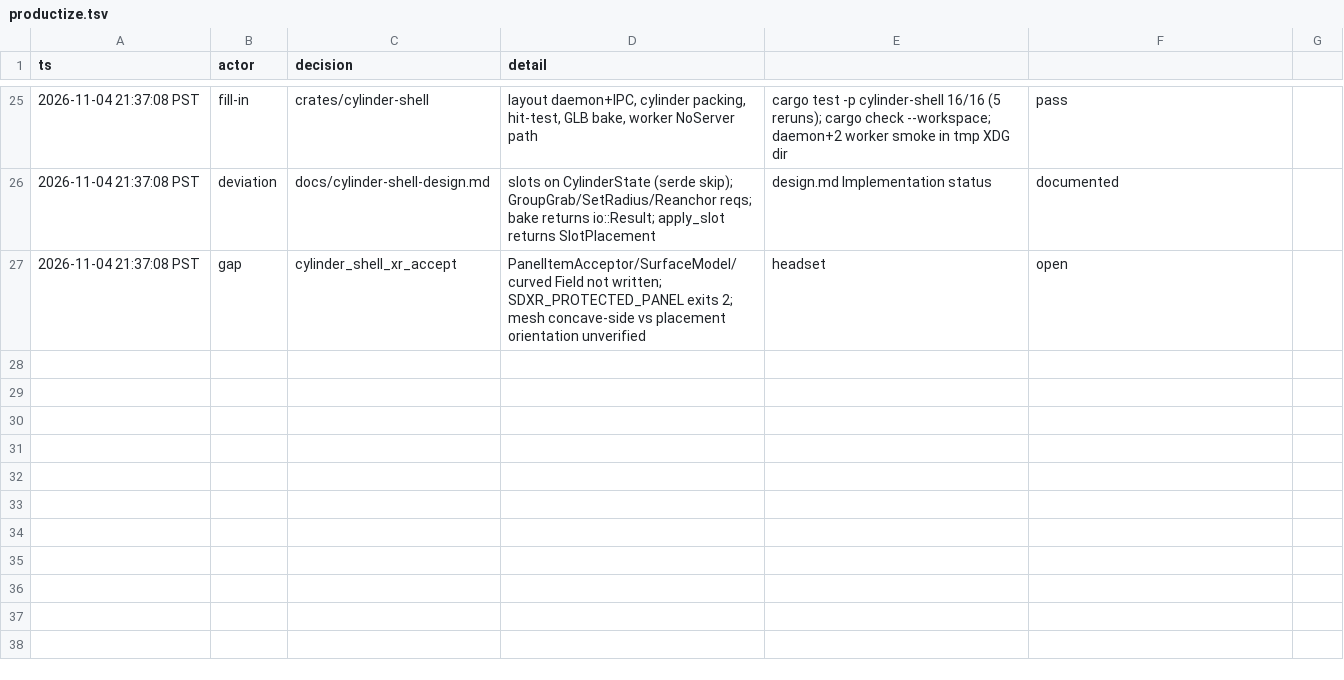
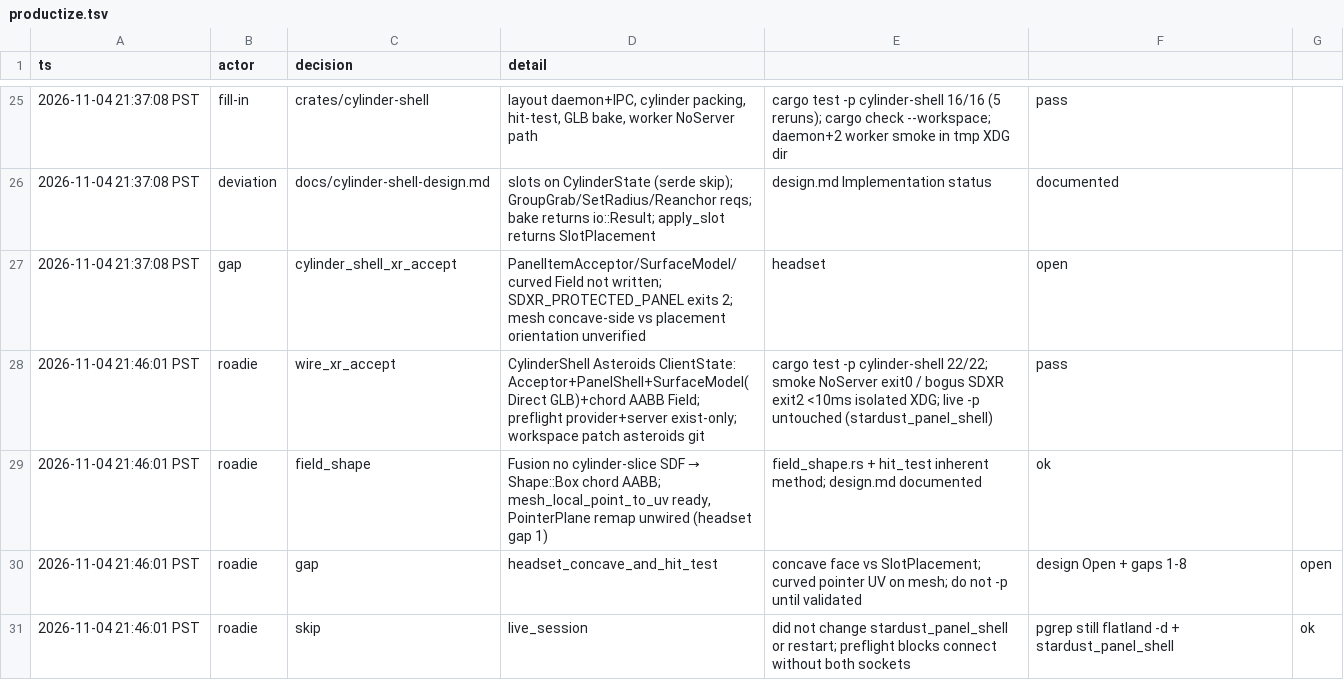
Before and after one commit to TaylorBeeston/stardust-desktop, a TSV file: .audit/productize.tsv, drawn as a sheet; only a part is shown, gaps mark what is left out.

Commit message:
cylinder-shell: wire XR PanelItem accept path (safe without live server)
Asteroids CylinderShell: PanelItemAcceptor → PanelShell → SurfaceModel
(Direct baked GLB) + chord-AABB Field at layout-daemon slot pose. Preflight
requires provider + stardust-server sockets before run (bogus SDXR fails fast).
Workspace patches crates.io asteroids to git so panels-asteroids Component matches.
Headset still must validate concave face + curved pointer UV; do not -p yet.

```diff
--- a/.audit/productize.tsv
+++ b/.audit/productize.tsv
@@ -27 +27,5 @@ ts	actor	decision	detail
 2026-11-04 21:37:08 PST	gap	cylinder_shell_xr_accept	PanelItemAcceptor/SurfaceModel/curved Field not written; SDXR_PROTECTED_PANEL exits 2; mesh concave-side vs placement orientation unverified	headset	open
+2026-11-04 21:46:01 PST	roadie	wire_xr_accept	CylinderShell Asteroids ClientState: Acceptor+PanelShell+SurfaceModel(Direct GLB)+chord AABB Field; preflight provider+server exist-only; workspace patch asteroids git	cargo test -p cylinder-shell 22/22; smoke NoServer exit0 / bogus SDXR exit2 <10ms isolated XDG; live -p untouched (stardust_panel_shell)	pass
+2026-11-04 21:46:01 PST	roadie	field_shape	Fusion no cylinder-slice SDF → Shape::Box chord AABB; mesh_local_point_to_uv ready, PointerPlane remap unwired (headset gap 1)	field_shape.rs + hit_test inherent method; design.md documented	ok
+2026-11-04 21:46:01 PST	roadie	gap	headset_concave_and_hit_test	concave face vs SlotPlacement; curved pointer UV on mesh; do not -p until validated	design Open + gaps 1-8	open
+2026-11-04 21:46:01 PST	roadie	skip	live_session	did not change stardust_panel_shell or restart; preflight blocks connect without both sockets	pgrep still flatland -d + stardust_panel_shell	ok
```
Also changed, not shown: 13 other files.
